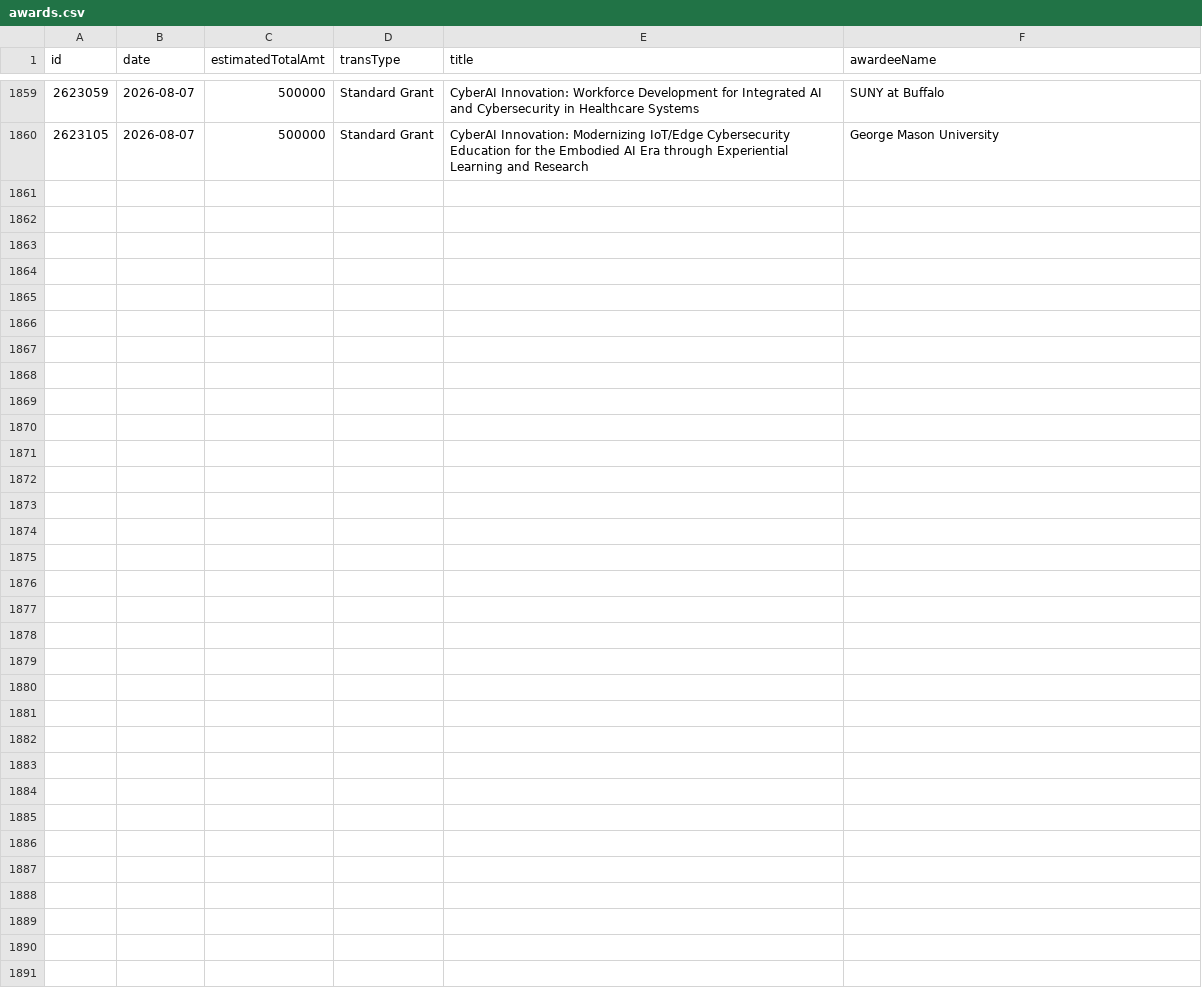
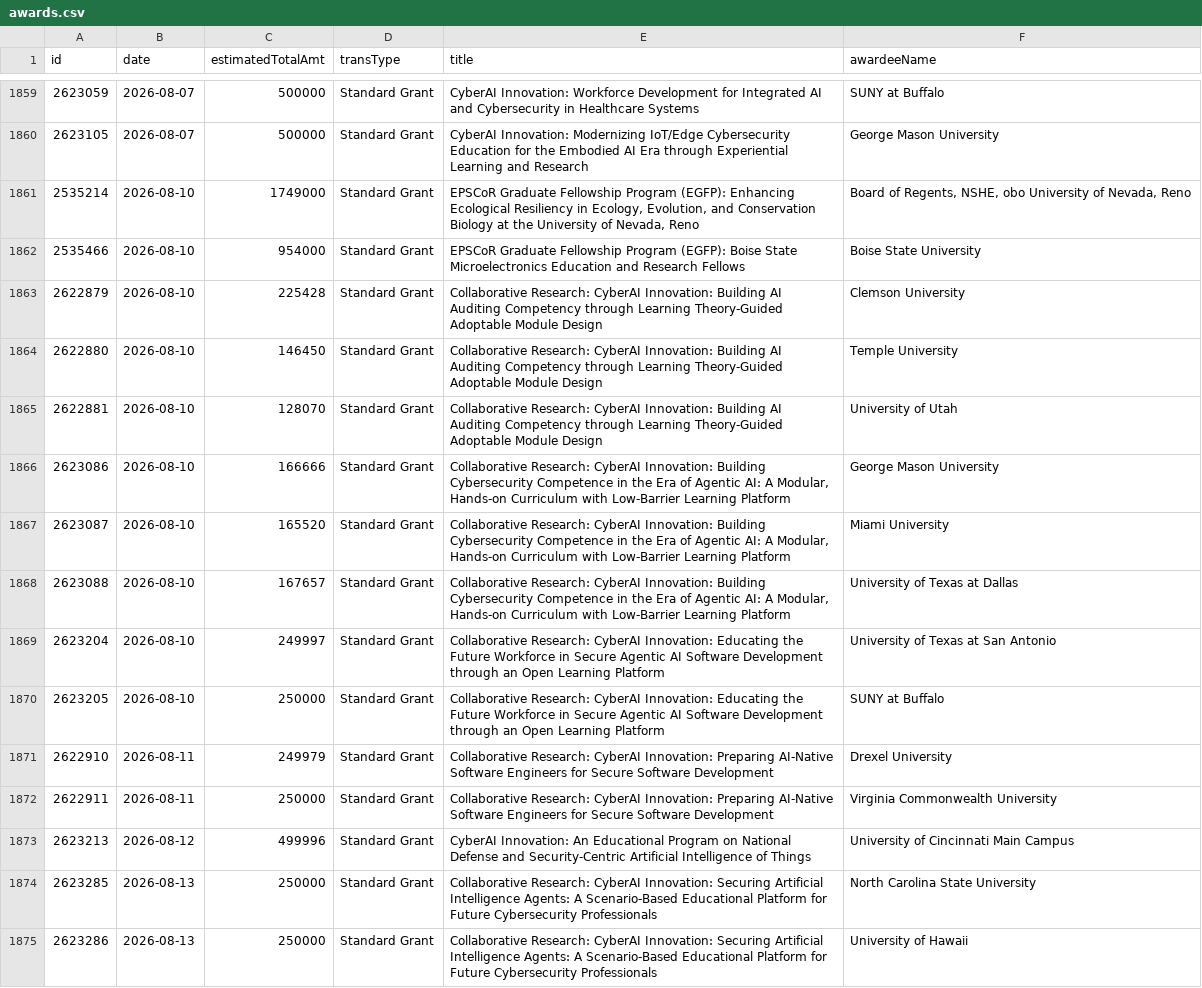
Before and after one commit to jpwolfson/science-funding-dashboard, a CSV file: data/nsf/edu/dge/awards.csv, drawn as a sheet; only a part is shown, gaps mark what is left out.

```diff
--- a/data/nsf/edu/dge/awards.csv
+++ b/data/nsf/edu/dge/awards.csv
@@ -1860 +1860,16 @@ id,date,estimatedTotalAmt,transType,title,awardeeName
 2623105,2026-08-07,500000,Standard Grant,CyberAI Innovation: Modernizing IoT/Edge Cybersecurity Education for the Embodied AI Era through Experiential Learning and Research,George Mason University
+2535214,2026-08-10,1749000,Standard Grant,"EPSCoR Graduate Fellowship Program (EGFP): Enhancing Ecological Resiliency in Ecology, Evolution, and Conservation Biology at the University of Nevada, Reno","Board of Regents, NSHE, obo University of Nevada, Reno"
+2535466,2026-08-10,954000,Standard Grant,EPSCoR Graduate Fellowship Program (EGFP): Boise State Microelectronics Education and Research Fellows,Boise State University
+2622879,2026-08-10,225428,Standard Grant,Collaborative Research: CyberAI Innovation: Building AI Auditing Competency through Learning Theory-Guided Adoptable Module Design,Clemson University
+2622880,2026-08-10,146450,Standard Grant,Collaborative Research: CyberAI Innovation: Building AI Auditing Competency through Learning Theory-Guided Adoptable Module Design,Temple University
+2622881,2026-08-10,128070,Standard Grant,Collaborative Research: CyberAI Innovation: Building AI Auditing Competency through Learning Theory-Guided Adoptable Module Design,University of Utah
+2623086,2026-08-10,166666,Standard Grant,"Collaborative Research: CyberAI Innovation: Building Cybersecurity Competence in the Era of Agentic AI: A Modular, Hands-on Curriculum with Low-Barrier Learning Platform",George Mason University
+2623087,2026-08-10,165520,Standard Grant,"Collaborative Research: CyberAI Innovation: Building Cybersecurity Competence in the Era of Agentic AI: A Modular, Hands-on Curriculum with Low-Barrier Learning Platform",Miami University
+2623088,2026-08-10,167657,Standard Grant,"Collaborative Research: CyberAI Innovation: Building Cybersecurity Competence in the Era of Agentic AI: A Modular, Hands-on Curriculum with Low-Barrier Learning Platform",University of Texas at Dallas
+2623204,2026-08-10,249997,Standard Grant,Collaborative Research: CyberAI Innovation: Educating the Future Workforce in Secure Agentic AI Software Development through an Open Learning Platform,University of Texas at San Antonio
+2623205,2026-08-10,250000,Standard Grant,Collaborative Research: CyberAI Innovation: Educating the Future Workforce in Secure Agentic AI Software Development through an Open Learning Platform,SUNY at Buffalo
+2622910,2026-08-11,249979,Standard Grant,Collaborative Research: CyberAI Innovation: Preparing AI-Native Software Engineers for Secure Software Development,Drexel University
+2622911,2026-08-11,250000,Standard Grant,Collaborative Research: CyberAI Innovation: Preparing AI-Native Software Engineers for Secure Software Development,Virginia Commonwealth University
+2623213,2026-08-12,499996,Standard Grant,CyberAI Innovation: An Educational Program on National Defense and Security-Centric Artificial Intelligence of Things,University of Cincinnati Main Campus
+2623285,2026-08-13,250000,Standard Grant,Collaborative Research: CyberAI Innovation: Securing Artificial Intelligence Agents: A Scenario-Based Educational Platform for Future Cybersecurity Professionals,North Carolina State University
+2623286,2026-08-13,250000,Standard Grant,Collaborative Research: CyberAI Innovation: Securing Artificial Intelligence Agents: A Scenario-Based Educational Platform for Future Cybersecurity Professionals,University of Hawaii
```
Also changed, not shown: 1 other file.
